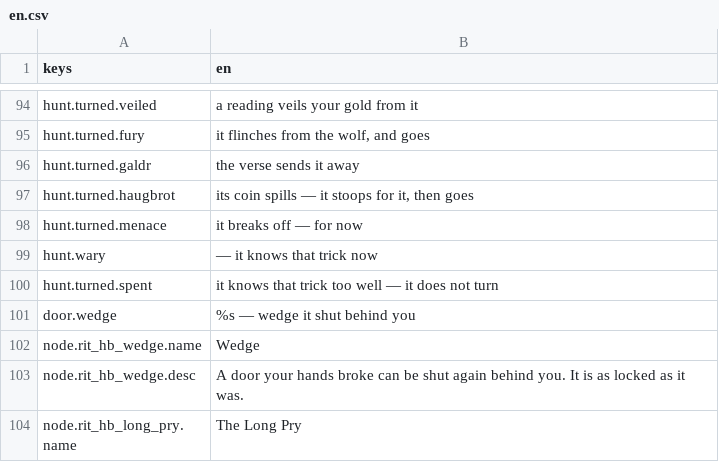
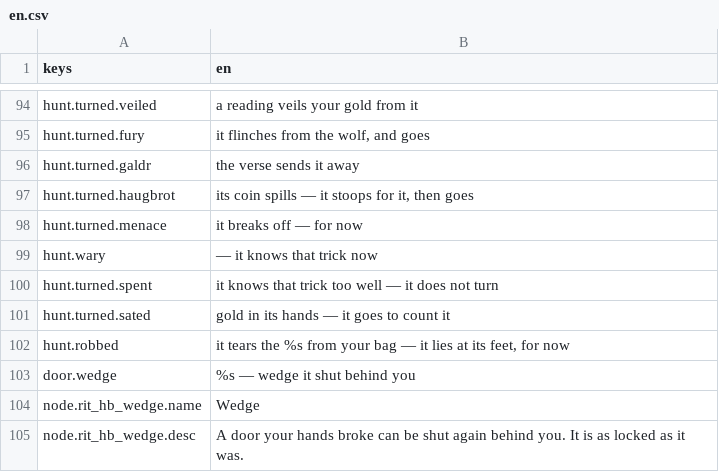
Before and after one commit to JoshuaGessner/she, a CSV file: game/data/locale/en.csv, drawn as a sheet; only a part is shown, gaps mark what is left out; the shorter side is filled out with more unchanged rows; the diff names each change by its address in the sheet, - before the commit and + after, or states it on an @@ line.

```diff
--- a/game/data/locale/en.csv
+++ b/game/data/locale/en.csv
+row 101: hunt.turned.sated | gold in its hands — it goes to count it
+row 102: hunt.robbed | it tears the %s from your bag — it lies at its feet, for now
```
Also changed, not shown: 4 other files.
